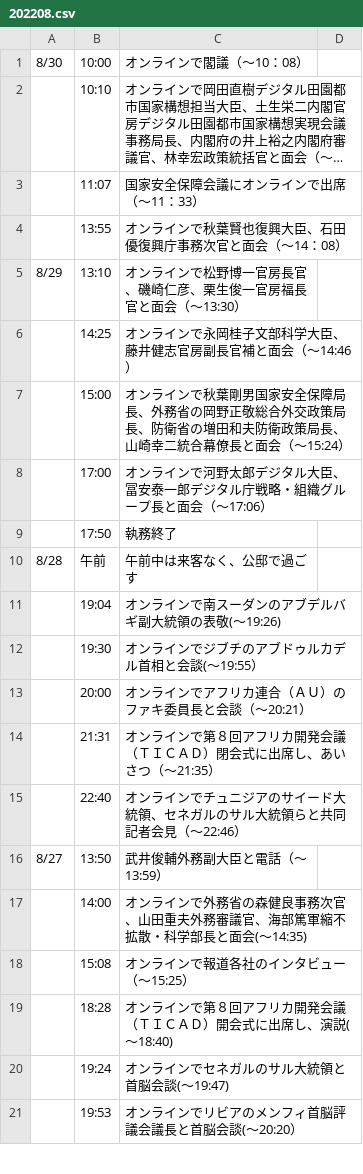
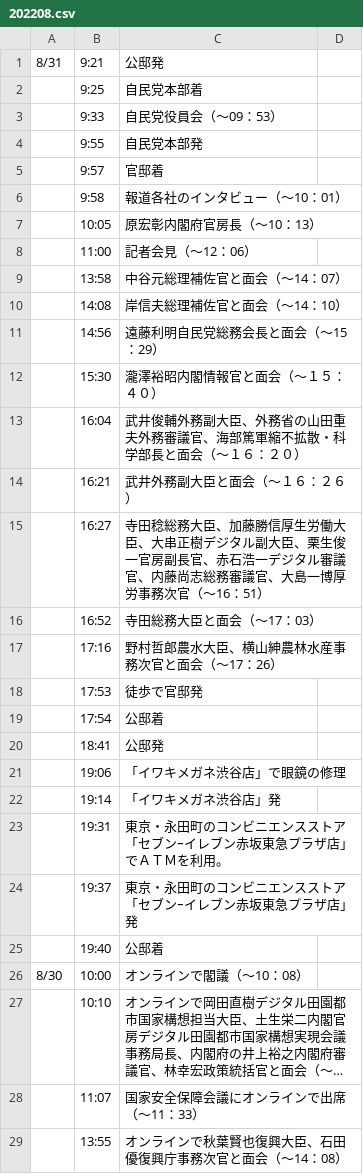
Before and after one commit to yuokada/Prime-Minister-movements, a CSV file: original/202208.csv, drawn as a sheet; only a part is shown; the shorter side is filled out with more unchanged rows; long unchanged cells end in …; the diff names each change by its address in the sheet, - before the commit and + after, or states it on an @@ line.

Commit message:
[skip ci] Update crawled files

```diff
--- a/original/202208.csv
+++ b/original/202208.csv
+row 1: 8/31 | 9:21 | 公邸発
+row 2:  | 9:25 | 自民党本部着
+row 3:  | 9:33 | 自民党役員会（～09：53）
+row 4:  | 9:55 | 自民党本部発
+row 5:  | 9:57 | 官邸着
+row 6:  | 9:58 | 報道各社のインタビュー（～10：01）
+row 7:  | 10:05 | 原宏彰内閣府官房長（～10：13）
+row 8:  | 11:00 | 記者会見（～12：06）
+row 9:  | 13:58 | 中谷元総理補佐官と面会（～14：07）
+row 10:  | 14:08 | 岸信夫総理補佐官と面会（～14：10）
+row 11:  | 14:56 | 遠藤利明自民党総務会長と面会（～15：29）
+row 12:  | 15:30 | 瀧澤裕昭内閣情報官と面会（～１５：４０）
+row 13:  | 16:04 | 武井俊輔外務副大臣、外務省の山田重夫外務審議官、海部篤軍縮不拡散・科学部長と面会（～１６：２０）
+row 14:  | 16:21 | 武井外務副大臣と面会（～１６：２６）
+row 15:  | 16:27 | 寺田稔総務大臣、加藤勝信厚生労働大臣、大串正樹デジタル副大臣、栗生俊一官房副長官、赤石浩一デジタル審議官、内藤尚志総務審議官、大島一博厚労事務次官（～16：51）
+row 16:  | 16:52 | 寺田総務大臣と面会（～17：03）
+row 17:  | 17:16 | 野村哲郎農水大臣、横山紳農林水産事務次官と面会（～17：26）
+row 18:  | 17:53 | 徒歩で官邸発
+row 19:  | 17:54 | 公邸着
+row 20:  | 18:41 | 公邸発
+row 21:  | 19:06 | 「イワキメガネ渋谷店」で眼鏡の修理
+row 22:  | 19:14 | 「イワキメガネ渋谷店」発
+row 23:  | 19:31 | 東京・永田町のコンビニエンスストア「セブンｰイレブン赤坂東急プラザ店」でＡＴＭを利用。
+row 24:  | 19:37 | 東京・永田町のコンビニエンスストア「セブンｰイレブン赤坂東急プラザ店」発
+row 25:  | 19:40 | 公邸着
```
